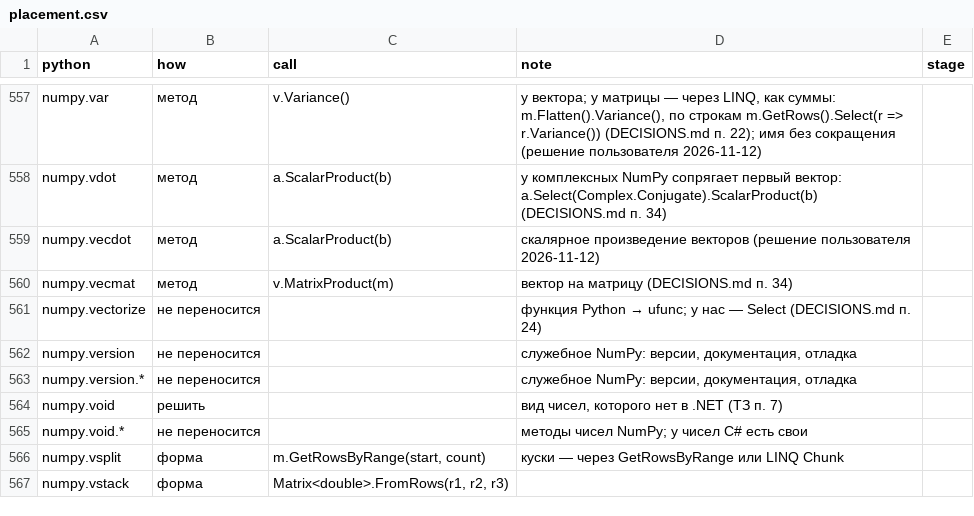
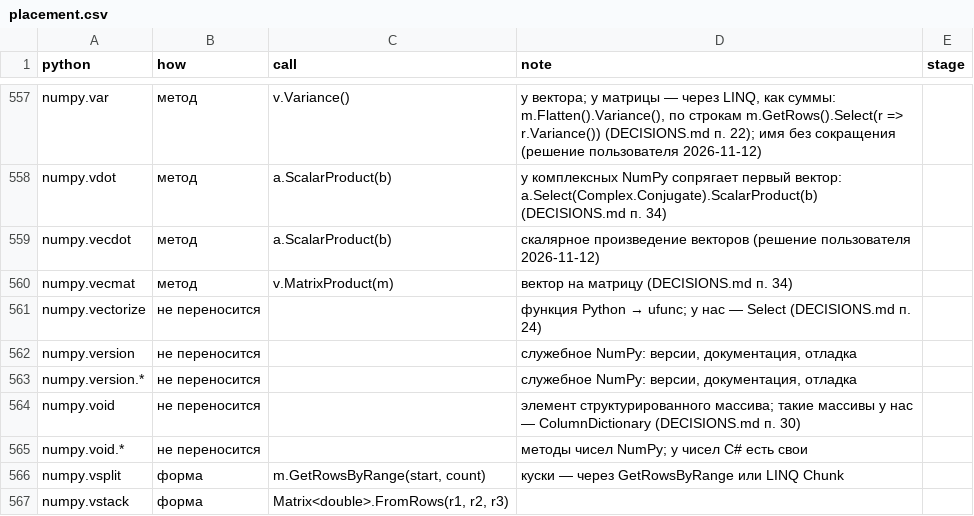
Before and after one commit to artemus-tech/dot_saxs, a CSV file: tools/names/placement.csv, drawn as a sheet; only a part is shown, gaps mark what is left out; the diff covers the shown part only.

```diff
--- a/tools/names/placement.csv
+++ b/tools/names/placement.csv
@@ -563,3 +563,3 @@ numpy.version,не переносится,,"служебное NumPy: верси
 numpy.version.*,не переносится,,"служебное NumPy: версии, документация, отладка",
-numpy.void,решить,,"вид чисел, которого нет в .NET (ТЗ п. 7)",
+numpy.void,не переносится,,элемент структурированного массива; такие массивы у нас — ColumnDictionary (DECISIONS.md п. 30),
 numpy.void.*,не переносится,,методы чисел NumPy; у чисел C# есть свои,
```
Also changed, not shown: 10 edited cells elsewhere in this file, 1 other file.
